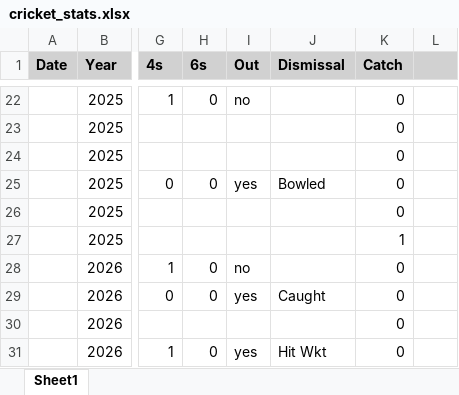
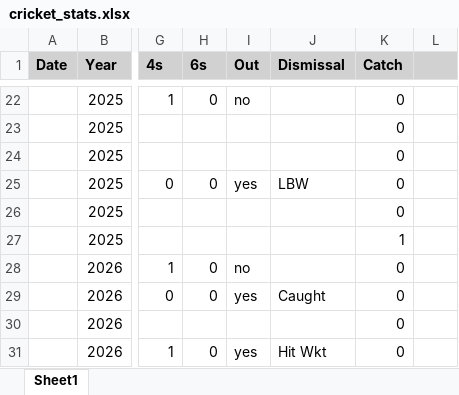
Before and after one commit to kasun17chamod-glitch/My-cricket-dashboard, an Excel workbook: data/cricket_stats.xlsx, sheet Sheet1, drawn as a sheet; only a part is shown, gaps mark what is left out; values as stored, in another font and other column widths than the file's, no borders; the diff names each change by its address in the sheet, - before the commit and + after, or states it on an @@ line.

Commit message:
Update the UI

```diff
--- a/data/cricket_stats.xlsx (sheet Sheet1)
+++ b/data/cricket_stats.xlsx (sheet Sheet1)
-J25 (Dismissal): Bowled
+J25 (Dismissal): LBW
```
